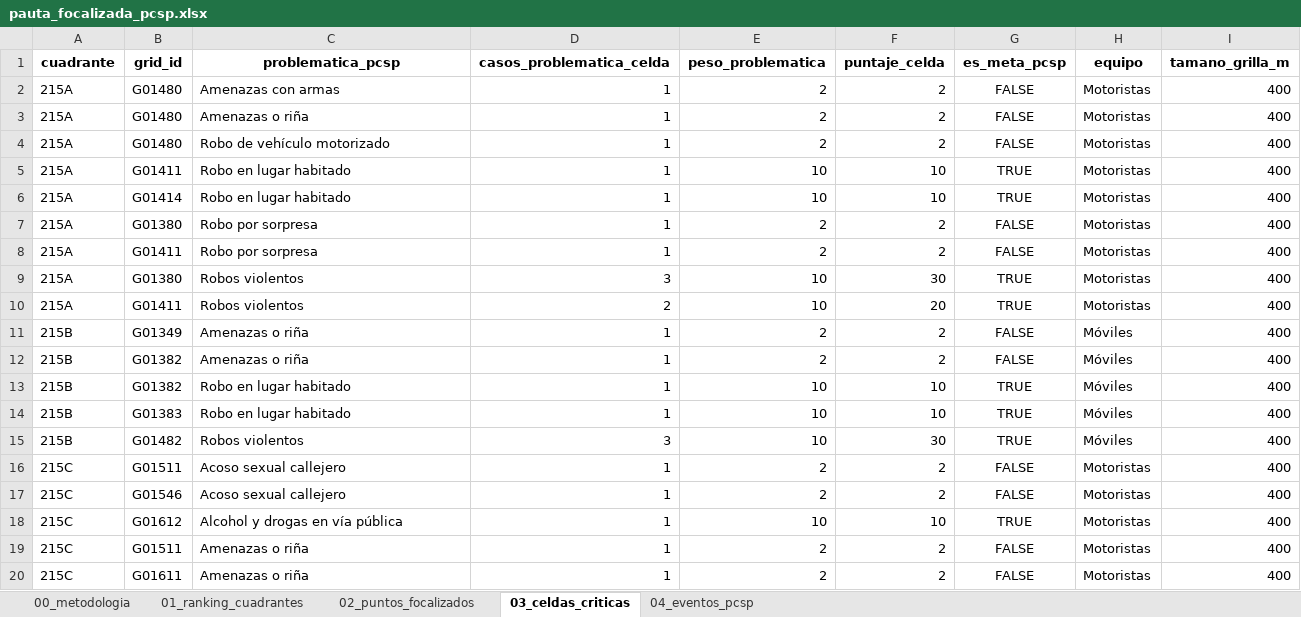
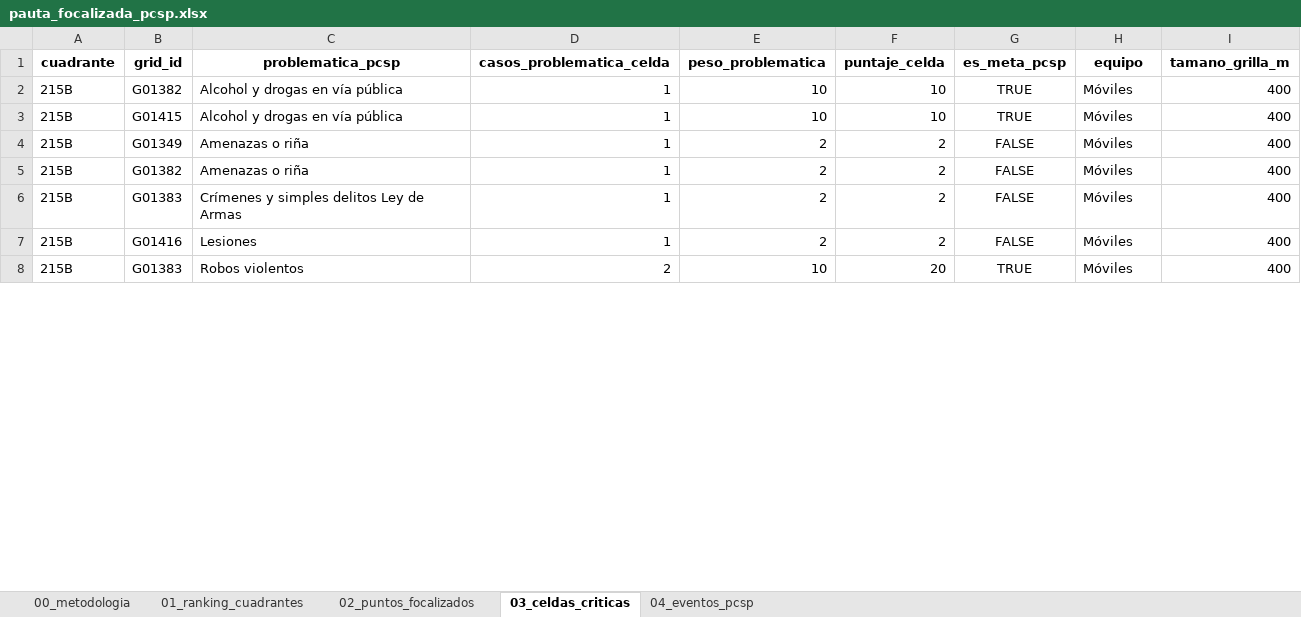
Before and after one commit to dipresec-maipu/pauta-focalizado, an Excel workbook: pauta_focalizada_pcsp.xlsx, sheet 03_celdas_criticas, drawn as a sheet; only a part is shown; values as stored, in another font and other column widths than the file's, no borders; removed rows and columns are numbered as before the commit, all else as after; the diff covers the shown part only; the diff names each change by its address in the sheet, - before the commit and + after, or states it on an @@ line.

```diff
--- a/pauta_focalizada_pcsp.xlsx (sheet 03_celdas_criticas)
+++ b/pauta_focalizada_pcsp.xlsx (sheet 03_celdas_criticas)
-row 2: 215A | G01480 | Amenazas con armas | 1 | 2 | 2 | FALSE | Motoristas | 400
-row 3: 215A | G01480 | Amenazas o riña | 1 | 2 | 2 | FALSE | Motoristas | 400
-row 4: 215A | G01480 | Robo de vehículo motorizado | 1 | 2 | 2 | FALSE | Motoristas | 400
-A2:A3 (cuadrante): 215A
+A2:A3 (cuadrante): 215B
-B2 (grid_id): G01411
+B2 (grid_id): G01382
-C2:C3 (problematica_pcsp): Robo en lugar habitado
+C2:C3 (problematica_pcsp): Alcohol y drogas en vía pública
-H2:H3 (equipo): Motoristas
+H2:H3 (equipo): Móviles
-B3 (grid_id): G01414
+B3 (grid_id): G01415
-row 7: 215A | G01380 | Robo por sorpresa | 1 | 2 | 2 | FALSE | Motoristas | 400
-row 8: 215A | G01411 | Robo por sorpresa | 1 | 2 | 2 | FALSE | Motoristas | 400
-row 9: 215A | G01380 | Robos violentos | 3 | 10 | 30 | TRUE | Motoristas | 400
-row 10: 215A | G01411 | Robos violentos | 2 | 10 | 20 | TRUE | Motoristas | 400
-B6 (grid_id): G01382
+B6 (grid_id): G01383
-C6 (problematica_pcsp): Robo en lugar habitado
+C6 (problematica_pcsp): Crímenes y simples delitos Ley de Armas
-E6:E7 (peso_problematica): 10
+E6:E7 (peso_problematica): 2
-F6:F7 (puntaje_celda): 10
+F6:F7 (puntaje_celda): 2
-G6:G7 (es_meta_pcsp): TRUE
+G6:G7 (es_meta_pcsp): FALSE
-B7 (grid_id): G01383
+B7 (grid_id): G01416
-C7 (problematica_pcsp): Robo en lugar habitado
+C7 (problematica_pcsp): Lesiones
-B8 (grid_id): G01482
+B8 (grid_id): G01383
-D8 (casos_problematica_celda): 3
+D8 (casos_problematica_celda): 2
-F8 (puntaje_celda): 30
+F8 (puntaje_celda): 20
-row 16: 215C | G01511 | Acoso sexual callejero | 1 | 2 | 2 | FALSE | Motoristas | 400
-row 17: 215C | G01546 | Acoso sexual callejero | 1 | 2 | 2 | FALSE | Motoristas | 400
-row 18: 215C | G01612 | Alcohol y drogas en vía pública | 1 | 10 | 10 | TRUE | Motoristas | 400
-row 19: 215C | G01511 | Amenazas o riña | 1 | 2 | 2 | FALSE | Motoristas | 400
-row 20: 215C | G01611 | Amenazas o riña | 1 | 2 | 2 | FALSE | Motoristas | 400
```
Also changed, not shown: 42 added rows, 24 removed rows and 75 edited cells elsewhere in this sheet, sheet 04_eventos_pcsp, sheet 02_puntos_focalizados, sheet 01_ranking_cuadrantes, sheet 00_metodologia, pauta_verificador_pcsp.xlsx, 10 other files.
